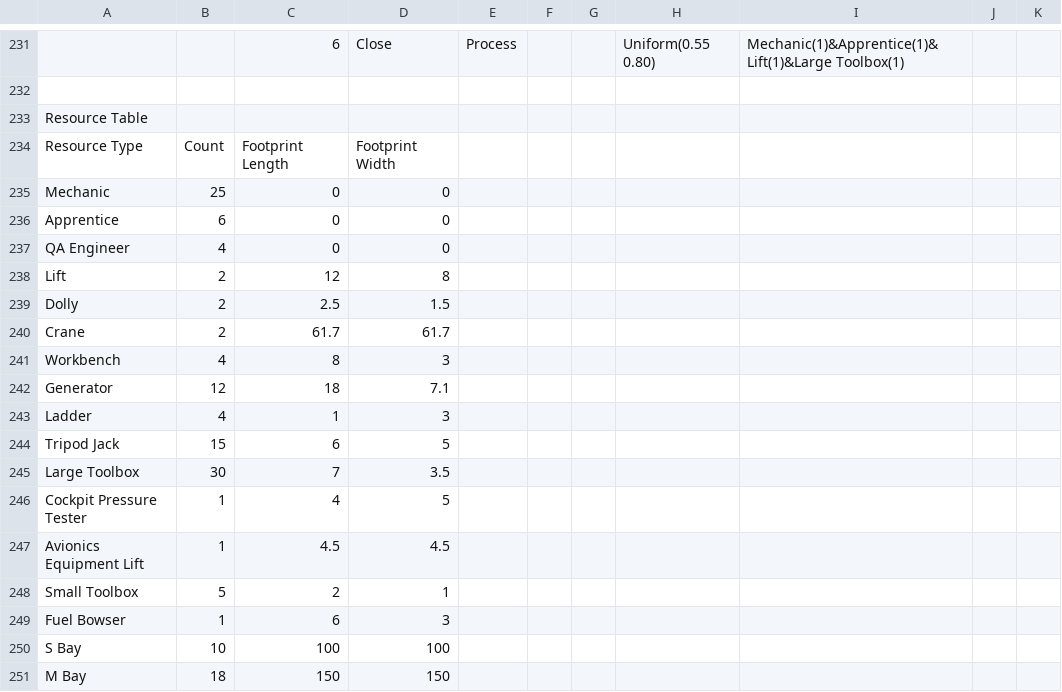
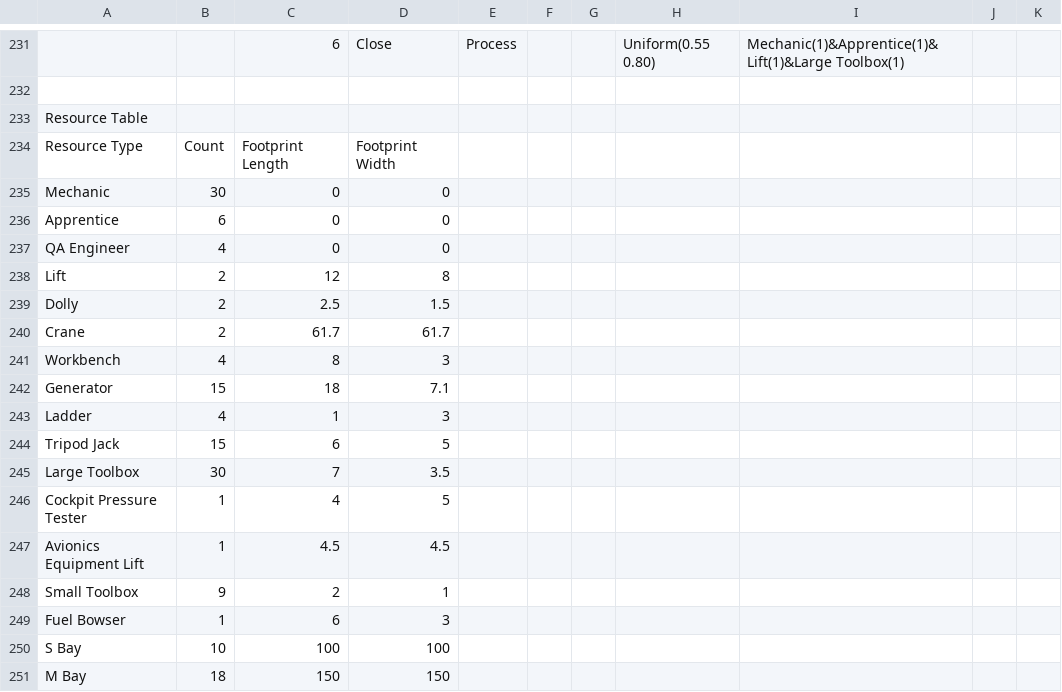
Before and after one commit to jsmit018/Capstone_SWAS, a CSV file: SWAS/SWASInputData_V1.csv, drawn as a sheet; only a part is shown, gaps mark what is left out.

```diff
--- a/SWAS/SWASInputData_V1.csv
+++ b/SWAS/SWASInputData_V1.csv
@@ -234,3 +234,3 @@ Resource Table,,,,,,,,,,
 Resource Type,Count,Footprint Length,Footprint Width,,,,,,,
-Mechanic,25,0,0,,,,,,,
+Mechanic,30,0,0,,,,,,,
 Apprentice,6,0,0,,,,,,,
@@ -241,3 +241,3 @@ Crane,2,61.7,61.7,,,,,,,
 Workbench,4,8,3,,,,,,,
-Generator,12,18,7.1,,,,,,,
+Generator,15,18,7.1,,,,,,,
 Ladder,4,1,3,,,,,,,
@@ -247,3 +247,3 @@ Cockpit Pressure  Tester,1,4,5,,,,,,,
 Avionics Equipment Lift,1,4.5,4.5,,,,,,,
-Small Toolbox,5,2,1,,,,,,,
+Small Toolbox,9,2,1,,,,,,,
 Fuel Bowser,1,6,3,,,,,,,
```
Also changed, not shown: SWAS/output.csv, 6 other files.
